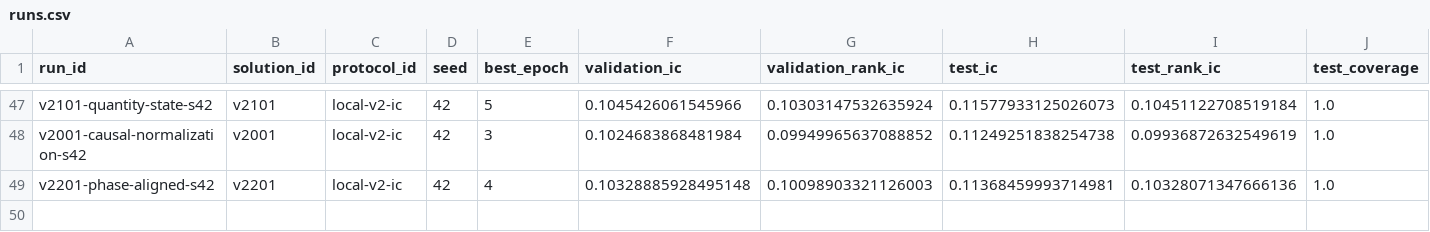
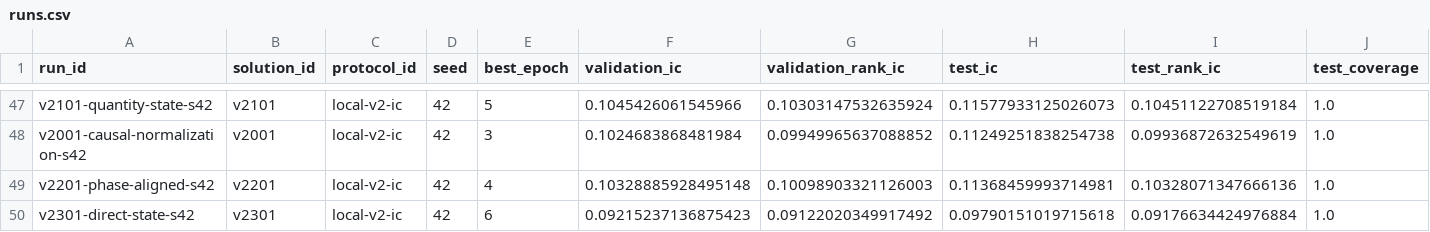
Before and after one commit to ChangzheMa/jycapital, a CSV file: experiments/runs.csv, drawn as a sheet; only a part is shown, gaps mark what is left out; rows hold the shown columns only; the diff names each change by its address in the sheet, - before the commit and + after, or states it on an @@ line.

```diff
--- a/experiments/runs.csv
+++ b/experiments/runs.csv
+row 50: v2301-direct-state-s42 | v2301 | local-v2-ic | 42 | 6 | 0.09215237136875423 | 0.09122020349917492 | 0.09790151019715618 | 0.09176634424976884 | 1.0
```
Also changed, not shown: 12 other files.
